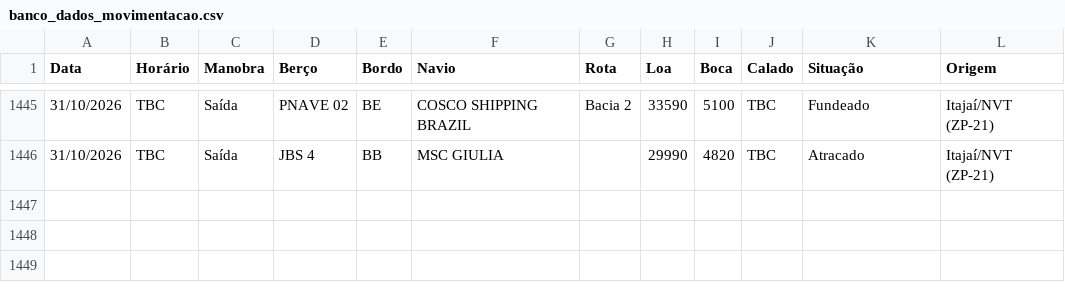
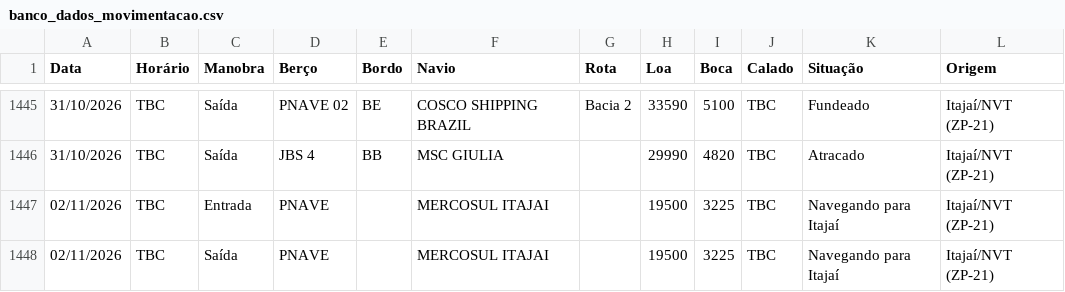
Before and after one commit to wagnerarins/monitoramento-portuario, a CSV file: banco_dados_movimentacao.csv, drawn as a sheet; only a part is shown, gaps mark what is left out; the diff names each change by its address in the sheet, - before the commit and + after, or states it on an @@ line.

```diff
--- a/banco_dados_movimentacao.csv
+++ b/banco_dados_movimentacao.csv
+row 1447: 02/11/2026 | TBC | Entrada | PNAVE |  | MERCOSUL ITAJAI |  | 19500 | 3225 | TBC | Navegando para Itajaí | Itajaí/NVT (ZP-21)
+row 1448: 02/11/2026 | TBC | Saída | PNAVE |  | MERCOSUL ITAJAI |  | 19500 | 3225 | TBC | Navegando para Itajaí | Itajaí/NVT (ZP-21)
```
